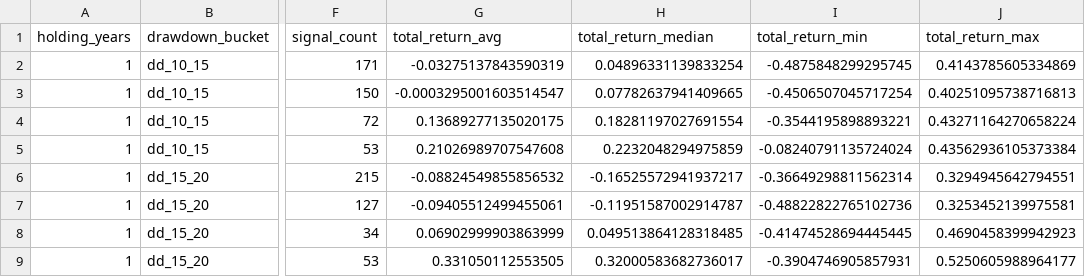
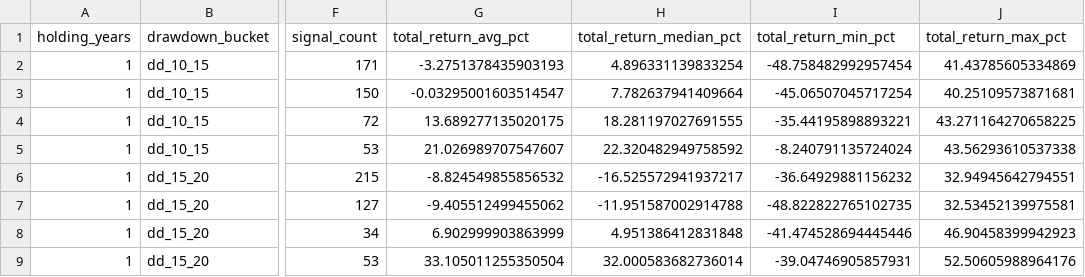
Before and after one commit to ludwig125-9/finance, a CSV file: stock_buy_rules_revise2/grid_cell_summary.csv, drawn as a sheet; only a part is shown, gaps mark what is left out; the diff covers the shown part only; the diff names each change by its address in the sheet, - before the commit and + after, or states it on an @@ line.

```diff
--- a/stock_buy_rules_revise2/grid_cell_summary.csv
+++ b/stock_buy_rules_revise2/grid_cell_summary.csv
-G1: total_return_avg
+G1: total_return_avg_pct
-H1: total_return_median
+H1: total_return_median_pct
-I1: total_return_min
+I1: total_return_min_pct
-J1: total_return_max
+J1: total_return_max_pct
-G2 (total_return_avg_pct): -0.03275137843590319
+G2 (total_return_avg_pct): -3.2751378435903193
-H2 (total_return_median_pct): 0.04896331139833254
+H2 (total_return_median_pct): 4.896331139833254
-I2 (total_return_min_pct): -0.4875848299295745
+I2 (total_return_min_pct): -48.758482992957454
-J2 (total_return_max_pct): 0.4143785605334869
+J2 (total_return_max_pct): 41.43785605334869
-G3 (total_return_avg_pct): -0.0003295001603514547
+G3 (total_return_avg_pct): -0.03295001603514547
-H3 (total_return_median_pct): 0.07782637941409665
+H3 (total_return_median_pct): 7.782637941409664
-I3 (total_return_min_pct): -0.4506507045717254
+I3 (total_return_min_pct): -45.06507045717254
-J3 (total_return_max_pct): 0.40251095738716813
+J3 (total_return_max_pct): 40.25109573871681
-G4 (total_return_avg_pct): 0.13689277135020175
+G4 (total_return_avg_pct): 13.689277135020175
-H4 (total_return_median_pct): 0.18281197027691554
+H4 (total_return_median_pct): 18.281197027691555
-I4 (total_return_min_pct): -0.3544195898893221
+I4 (total_return_min_pct): -35.44195898893221
-J4 (total_return_max_pct): 0.43271164270658224
+J4 (total_return_max_pct): 43.271164270658225
-G5 (total_return_avg_pct): 0.21026989707547608
+G5 (total_return_avg_pct): 21.026989707547607
-H5 (total_return_median_pct): 0.2232048294975859
+H5 (total_return_median_pct): 22.320482949758592
-I5 (total_return_min_pct): -0.08240791135724024
+I5 (total_return_min_pct): -8.240791135724024
-J5 (total_return_max_pct): 0.43562936105373384
+J5 (total_return_max_pct): 43.56293610537338
-G6 (total_return_avg_pct): -0.08824549855856532
+G6 (total_return_avg_pct): -8.824549855856532
-H6 (total_return_median_pct): -0.16525572941937217
+H6 (total_return_median_pct): -16.525572941937217
-I6 (total_return_min_pct): -0.36649298811562314
+I6 (total_return_min_pct): -36.64929881156232
-J6 (total_return_max_pct): 0.3294945642794551
+J6 (total_return_max_pct): 32.94945642794551
-G7 (total_return_avg_pct): -0.09405512499455061
+G7 (total_return_avg_pct): -9.405512499455062
-H7 (total_return_median_pct): -0.11951587002914787
+H7 (total_return_median_pct): -11.951587002914788
-I7 (total_return_min_pct): -0.48822822765102736
+I7 (total_return_min_pct): -48.822822765102735
-J7 (total_return_max_pct): 0.3253452139975581
+J7 (total_return_max_pct): 32.53452139975581
-G8 (total_return_avg_pct): 0.06902999903863999
+G8 (total_return_avg_pct): 6.902999903863999
-H8 (total_return_median_pct): 0.049513864128318485
+H8 (total_return_median_pct): 4.951386412831848
-I8 (total_return_min_pct): -0.41474528694445445
+I8 (total_return_min_pct): -41.474528694445446
-J8 (total_return_max_pct): 0.4690458399942923
+J8 (total_return_max_pct): 46.90458399942923
-G9 (total_return_avg_pct): 0.331050112553505
+G9 (total_return_avg_pct): 33.105011255350504
-H9 (total_return_median_pct): 0.32000583682736017
+H9 (total_return_median_pct): 32.000583682736014
-I9 (total_return_min_pct): -0.3904746905857931
+I9 (total_return_min_pct): -39.04746905857931
-J9 (total_return_max_pct): 0.5250605988964177
+J9 (total_return_max_pct): 52.50605988964176
```
Also changed, not shown: 160 edited cells elsewhere in this file, stock_buy_rules_revise2/monotone_rule_summary.csv, 1 other file.
